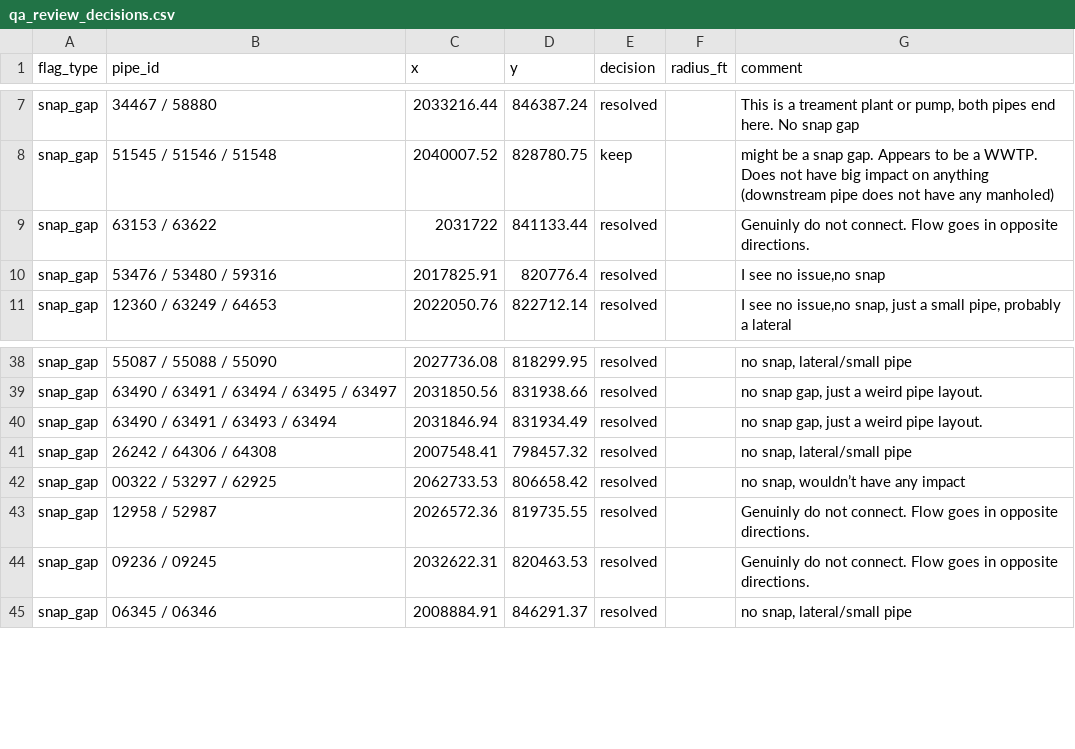
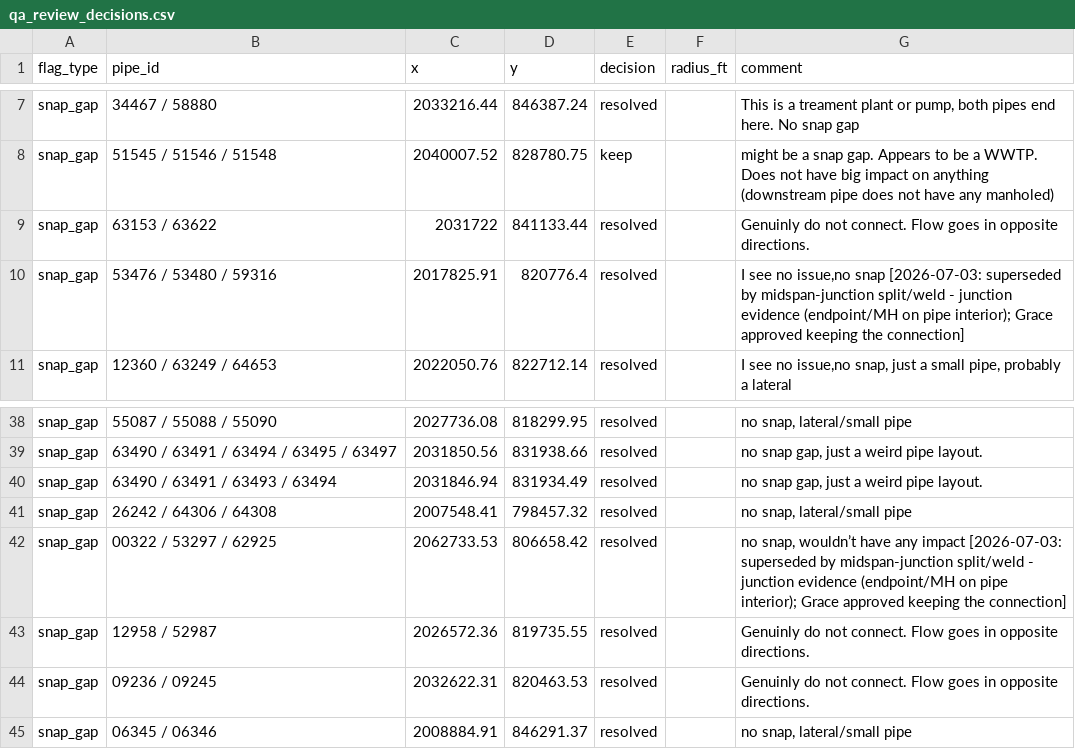
Before and after one commit to inmang13/SewershedDelineation, a CSV file: QC/qa_review_decisions.csv, drawn as a sheet; only a part is shown, gaps mark what is left out.

```diff
--- a/QC/qa_review_decisions.csv
+++ b/QC/qa_review_decisions.csv
@@ -9,3 +9,3 @@ snap_gap,51545 / 51546 / 51548,2040007.52,828780.75,keep,,might be a snap gap. A
 snap_gap,63153 / 63622,2031722,841133.44,resolved,,Genuinly do not connect. Flow goes in opposite directions.
-snap_gap,53476 / 53480 / 59316,2017825.91,820776.4,resolved,,"I see no issue,no snap"
+snap_gap,53476 / 53480 / 59316,2017825.91,820776.4,resolved,,"I see no issue,no snap [2026-07-03: superseded by midspan-junction split/weld - junction evidence (endpoint/MH on pipe interior); Grace approved keeping the connection]"
 snap_gap,12360 / 63249 / 64653,2022050.76,822712.14,resolved,,"I see no issue,no snap, just a small pipe, probably a lateral"
@@ -41,3 +41,3 @@ snap_gap,63490 / 63491 / 63493 / 63494,2031846.94,831934.49,resolved,,"no snap g
 snap_gap,26242 / 64306 / 64308,2007548.41,798457.32,resolved,,"no snap, lateral/small pipe"
-snap_gap,00322 / 53297 / 62925,2062733.53,806658.42,resolved,,"no snap, wouldn’t have any impact"
+snap_gap,00322 / 53297 / 62925,2062733.53,806658.42,resolved,,"no snap, wouldn’t have any impact [2026-07-03: superseded by midspan-junction split/weld - junction evidence (endpoint/MH on pipe interior); Grace approved keeping the connection]"
 snap_gap,12958 / 52987,2026572.36,819735.55,resolved,,Genuinly do not connect. Flow goes in opposite directions.
```
Also changed, not shown: QC/competing_pipe_review.csv, 8 other files.
